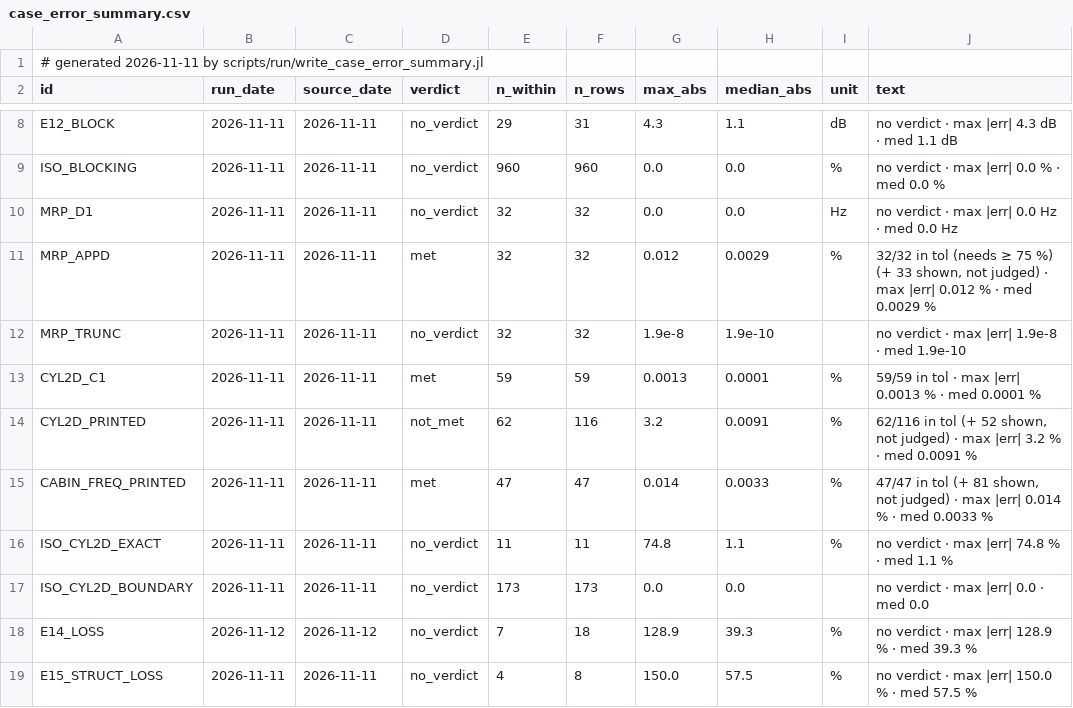
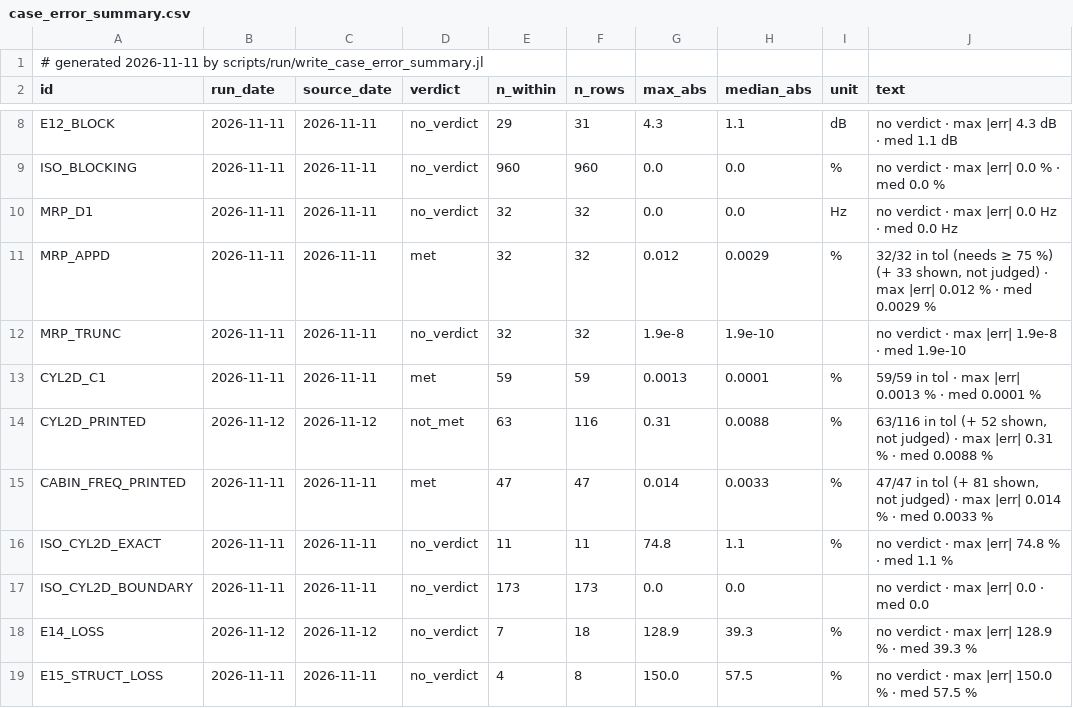
Before and after one commit to hoangf1/PAIN, a CSV file: PAIN_Program/docs/validation_reports/case_error_summary.csv, drawn as a sheet; only a part is shown, gaps mark what is left out.

```diff
--- a/PAIN_Program/docs/validation_reports/case_error_summary.csv
+++ b/PAIN_Program/docs/validation_reports/case_error_summary.csv
@@ -13,3 +13,3 @@ MRP_TRUNC,2026-11-11,2026-11-11,no_verdict,32,32,1.9e-8,1.9e-10,"","no verdict
 CYL2D_C1,2026-11-11,2026-11-11,met,59,59,0.0013,0.0001,"%","59/59 in tol · max |err| 0.0013 % · med 0.0001 %"
-CYL2D_PRINTED,2026-11-11,2026-11-11,not_met,62,116,3.2,0.0091,"%","62/116 in tol (+ 52 shown, not judged) · max |err| 3.2 % · med 0.0091 %"
+CYL2D_PRINTED,2026-11-12,2026-11-12,not_met,63,116,0.31,0.0088,"%","63/116 in tol (+ 52 shown, not judged) · max |err| 0.31 % · med 0.0088 %"
 CABIN_FREQ_PRINTED,2026-11-11,2026-11-11,met,47,47,0.014,0.0033,"%","47/47 in tol (+ 81 shown, not judged) · max |err| 0.014 % · med 0.0033 %"
```
Also changed, not shown: 13 other files.
